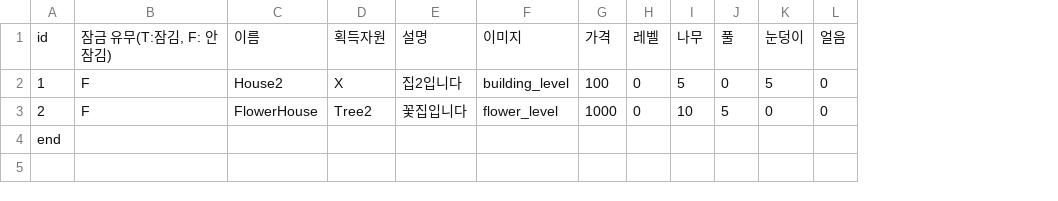
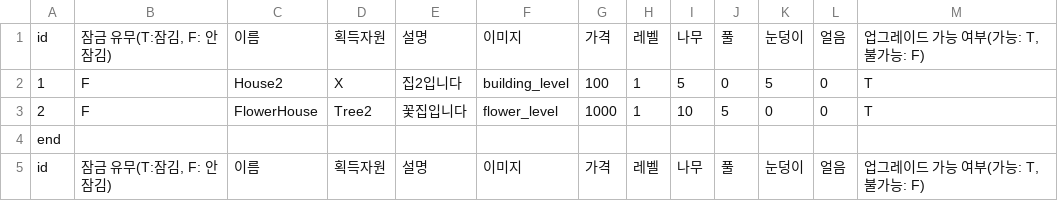
Before and after one commit to sjin11125/nun_nun, a CSV file: Assets/Resources/Dogam.csv, drawn as a sheet; the diff names each change by its address in the sheet, - before the commit and + after, or states it on an @@ line.

```diff
--- a/Assets/Resources/Dogam.csv
+++ b/Assets/Resources/Dogam.csv
+column M, rows 1-3: 업그레이드 가능 여부(가능: T, 불가능: F) | T | T
-H2:H3: 0
+H2:H3: 1
+row 5: id | 잠금 유무(T:잠김, F: 안잠김) | 이름 | 획득자원 | 설명 | 이미지 | 가격 | 레벨 | 나무 | 풀 | 눈덩이 | 얼음 | 업그레이드 가능 여부(가능: T, 불가능: F)
```
Also changed, not shown: 11 other files.
